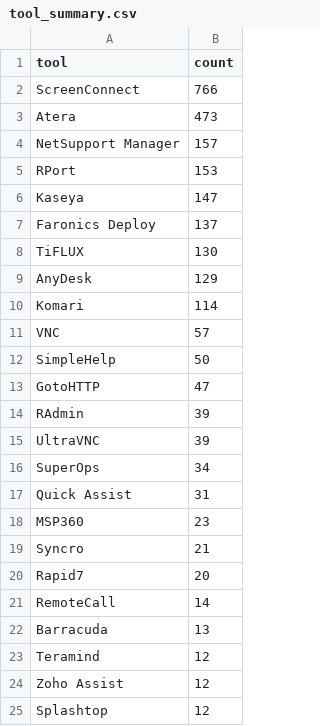
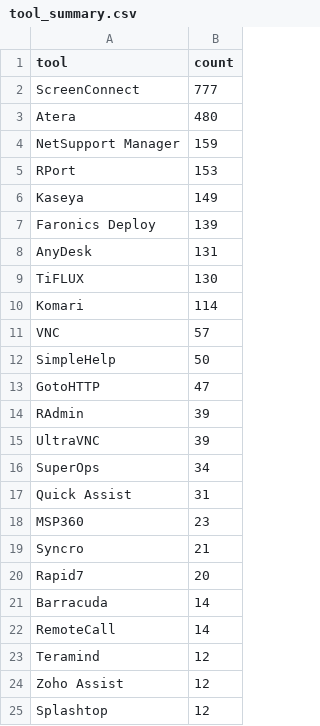
Before and after one commit to Threat-Hunting-Journal/RMM-Tool-Tracking, a CSV file: docs/tool_summary.csv, drawn as a sheet; only a part is shown.

```diff
--- a/docs/tool_summary.csv
+++ b/docs/tool_summary.csv
@@ -1,10 +1,10 @@
 tool,count
-ScreenConnect,766
-Atera,473
-NetSupport Manager,157
+ScreenConnect,777
+Atera,480
+NetSupport Manager,159
 RPort,153
-Kaseya,147
-Faronics Deploy,137
+Kaseya,149
+Faronics Deploy,139
+AnyDesk,131
 TiFLUX,130
-AnyDesk,129
 Komari,114
@@ -20,4 +20,4 @@ Syncro,21
 Rapid7,20
+Barracuda,14
 RemoteCall,14
-Barracuda,13
 Teramind,12
```
Also changed, not shown: docs/findings.csv, findings.csv, 1 other file.
